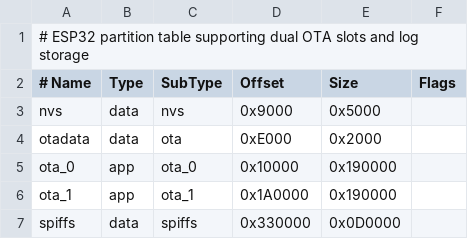
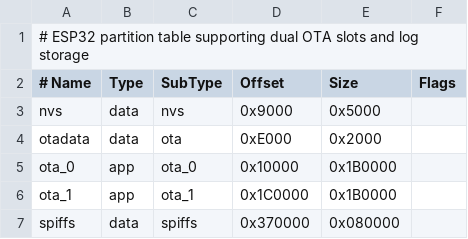
Before and after one commit to copperdogma/death-fortune-teller, a CSV file: partitions/fortune_ota.csv, drawn as a sheet.

```diff
--- a/partitions/fortune_ota.csv
+++ b/partitions/fortune_ota.csv
@@ -4,4 +4,4 @@ nvs,       data, nvs,     0x9000,   0x5000,
 otadata,   data, ota,     0xE000,   0x2000,
-ota_0,     app,  ota_0,   0x10000,  0x190000,
-ota_1,     app,  ota_1,   0x1A0000, 0x190000,
-spiffs,    data, spiffs,  0x330000, 0x0D0000,
+ota_0,     app,  ota_0,   0x10000,  0x1B0000,
+ota_1,     app,  ota_1,   0x1C0000, 0x1B0000,
+spiffs,    data, spiffs,  0x370000, 0x080000,
```
Also changed, not shown: 12 other files.
